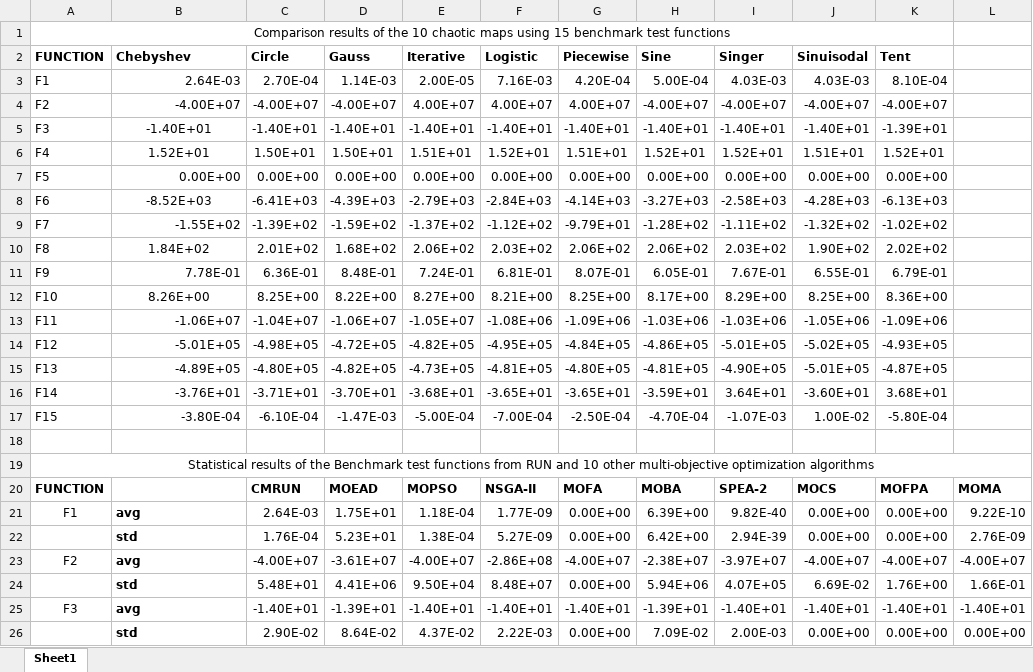
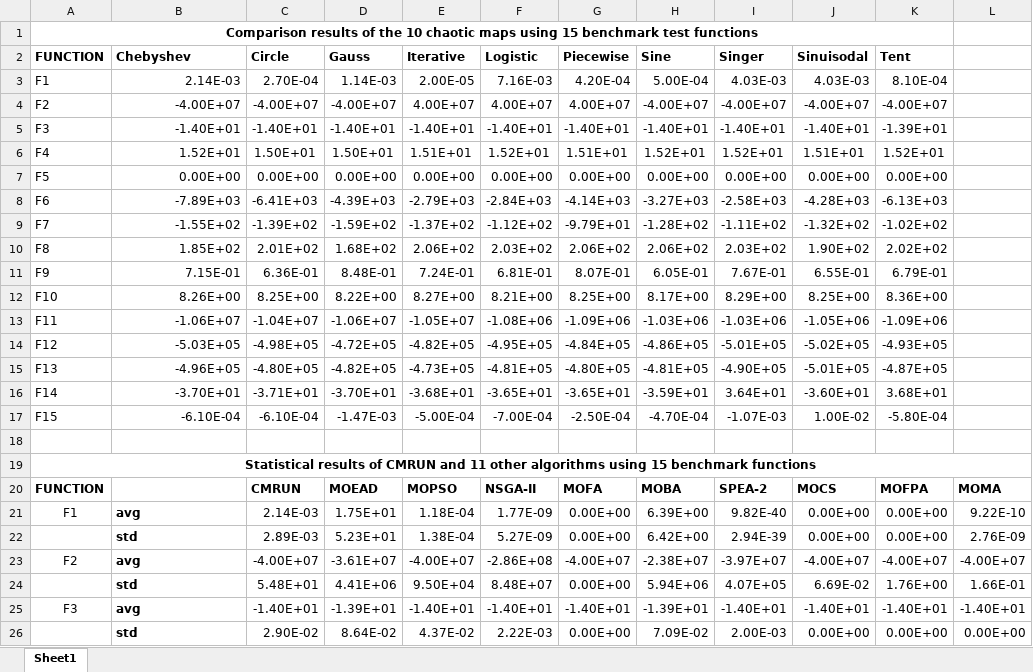
Before and after one commit to mogakaowen/-A-CHAOTIC-MULTI-OBJECTIVE-RUNGE-KUTTA-OPTIMIZATION-ALGORITHM-FOR-OPTIMIZED-CIRCUIT-DESIGN, an Excel workbook: FinalResults.xlsx, sheet Sheet1, drawn as a sheet; only a part is shown; values as stored, in another font and other column widths than the file's, no borders; the diff covers the shown part only; the diff names each change by its address in the sheet, - before the commit and + after, or states it on an @@ line.

Commit message:
Updated results

```diff
--- a/FinalResults.xlsx (sheet Sheet1)
+++ b/FinalResults.xlsx (sheet Sheet1)
-A1 bold: off
+A1 bold: on
-B3 (Chebyshev): 2.64E-03
+B3 (Chebyshev): 2.14E-03
-B5:B6 alignment: center
+B5:B6 alignment: right
-B8 (Chebyshev): -8.52E+03
+B8 (Chebyshev): -7.89E+03
-B8 alignment: center
+B8 alignment: right
-B10 (Chebyshev): 1.84E+02
+B10 (Chebyshev): 1.85E+02
-B10 alignment: center
+B10 alignment: right
-B11 (Chebyshev): 7.78E-01
+B11 (Chebyshev): 7.15E-01
-B12 alignment: center
+B12 alignment: right
-B14 (Chebyshev): -5.01E+05
+B14 (Chebyshev): -5.03E+05
-B15 (Chebyshev): -4.89E+05
+B15 (Chebyshev): -4.96E+05
-B16 (Chebyshev): -3.76E+01
+B16 (Chebyshev): -3.70E+01
-B17 (Chebyshev): -3.80E-04
+B17 (Chebyshev): -6.10E-04
-A19 (FUNCTION): …results of the Benchmark test functions from RUN and 10 other multi-objective optimization algorithms
+A19 (FUNCTION): …results of CMRUN and 11 other algorithms using 15 benchmark functions
-A19 bold: off
+A19 bold: on
-C21 (Circle): 2.64E-03
+C21 (Circle): 2.14E-03
-C22 (Circle): 1.76E-04
+C22 (Circle): 2.89E-03
```
Also changed, not shown: 5 added rows, 4 removed rows, 17 edited cells, cell formats and merged cells elsewhere in this sheet, formulas that keep their value.
